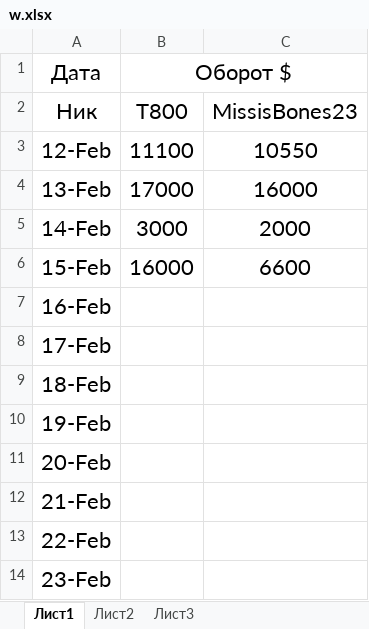
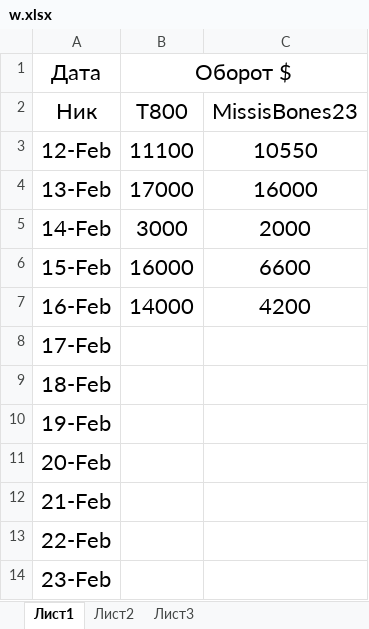
Before and after one commit to robert-missionary/d41ly_w463r, an Excel workbook: w.xlsx, sheet Лист1, drawn as a sheet; only a part is shown; values as stored, in another font and other column widths than the file's, no borders; the diff names each change by its address in the sheet, - before the commit and + after, or states it on an @@ line.

Commit message:
Update w.xlsx

```diff
--- a/w.xlsx (sheet Лист1)
+++ b/w.xlsx (sheet Лист1)
-B7 (Оборот $): (empty)
+B7 (Оборот $): 14000
-C7: (empty)
+C7: 4200
```
